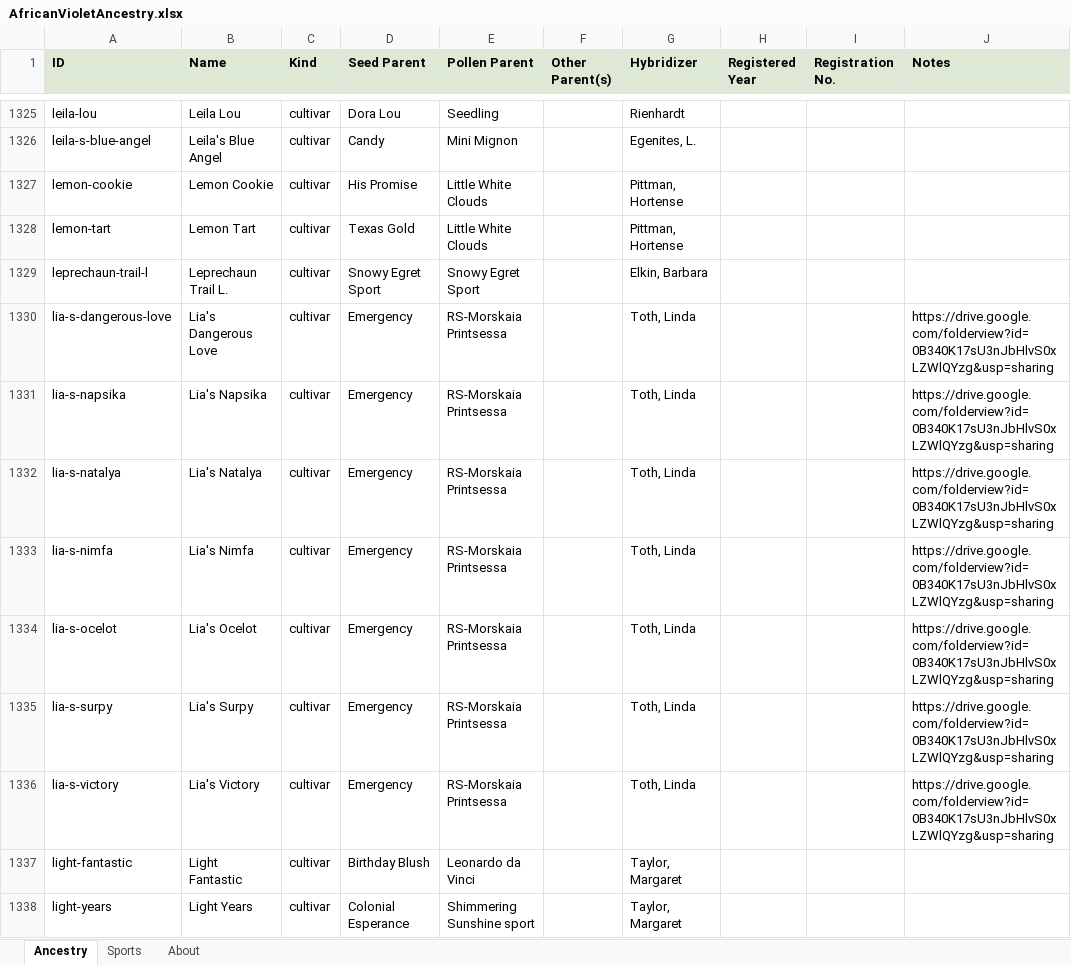
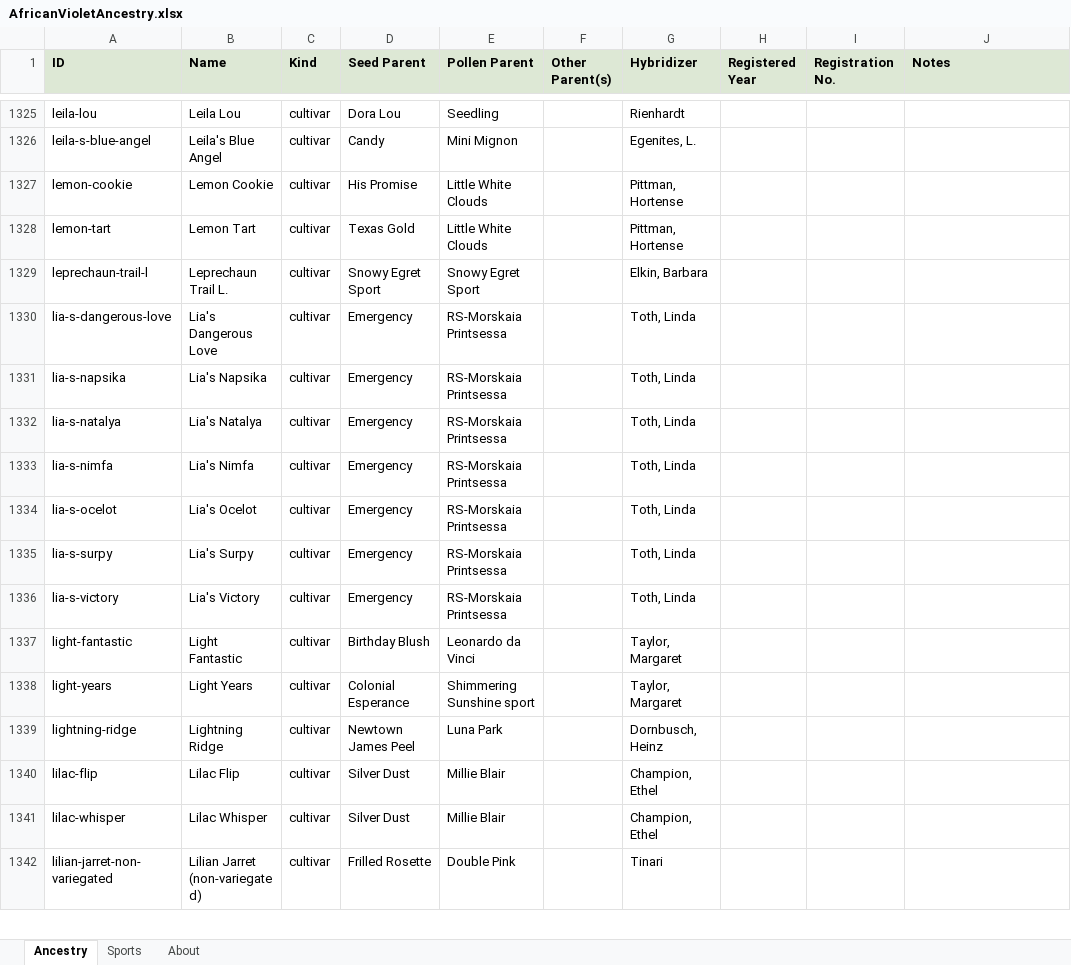
Before and after one commit to Saintpaulia-Ancestry-Project/AncestrySearch, an Excel workbook: site/downloads/AfricanVioletAncestry.xlsx, sheet Ancestry, drawn as a sheet; only a part is shown, gaps mark what is left out; the shorter side is filled out with more unchanged rows; values as stored, in another font and other column widths than the file's, no borders; the diff names each change by its address in the sheet, - before the commit and + after, or states it on an @@ line.

```diff
--- a/site/downloads/AfricanVioletAncestry.xlsx (sheet Ancestry)
+++ b/site/downloads/AfricanVioletAncestry.xlsx (sheet Ancestry)
-J1330:J1336 (Notes): https://drive.google.com/folderview?id=0B340K17sU3nJbHlvS0xLZWlQYzg&usp=sharing
+J1330:J1336 (Notes): (empty)
```
Also changed, not shown: sheet About, 6 other files.
